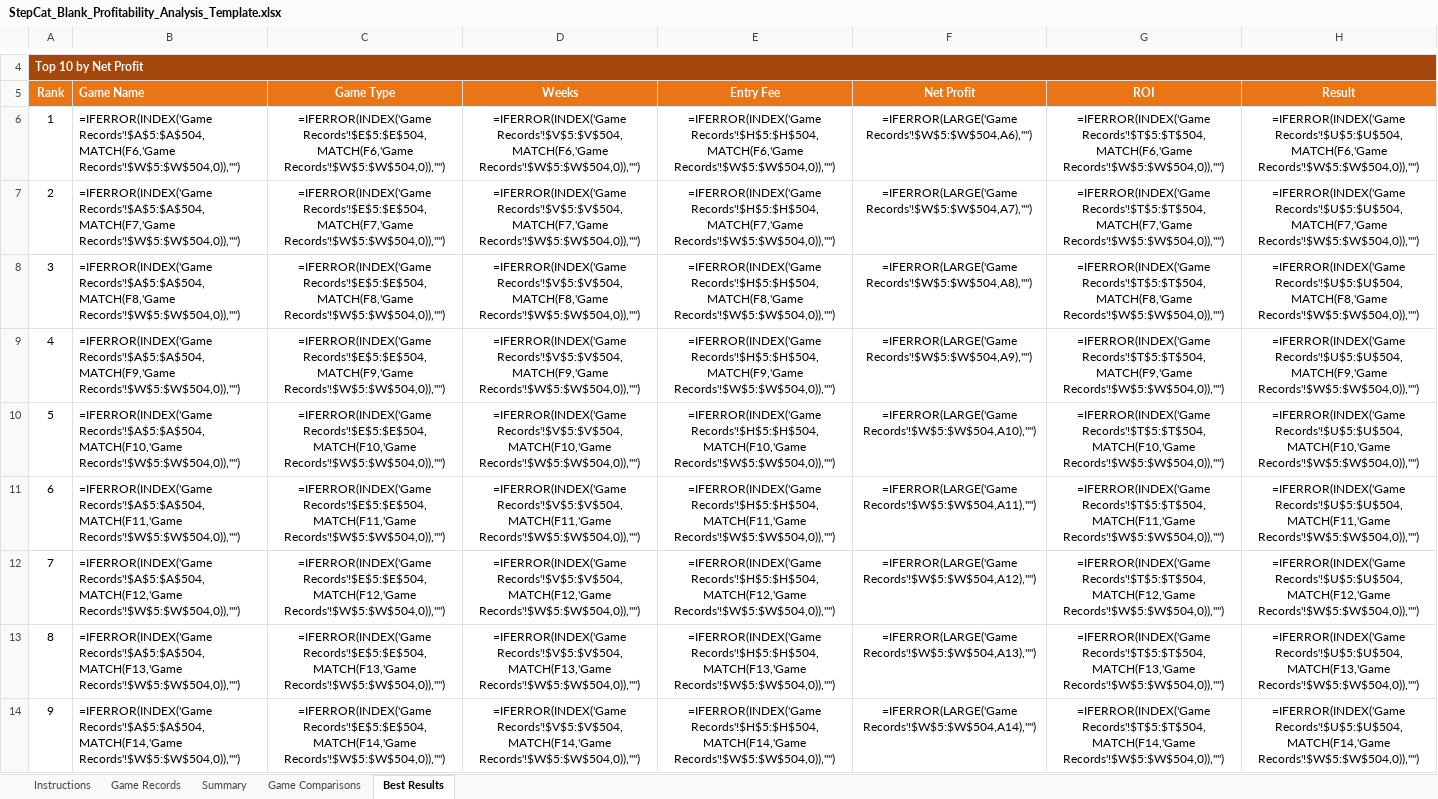
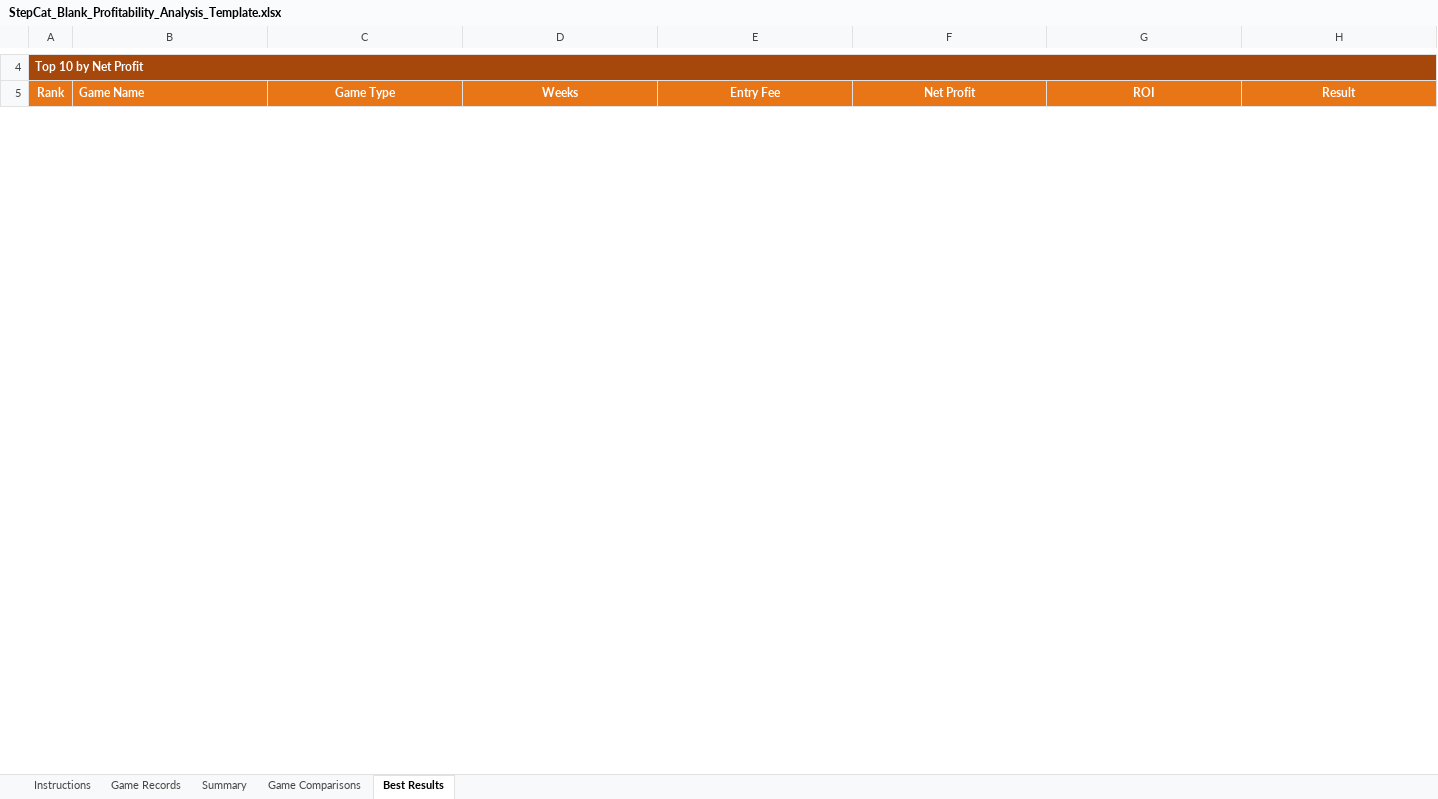
Before and after one commit to gatorball345-ux/StepBet-Profit-Calculator-, an Excel workbook: StepCat_Blank_Profitability_Analysis_Template.xlsx, sheet Best Results, drawn as a sheet; only a part is shown, gaps mark what is left out; values as stored, in another font and other column widths than the file's, no borders; formulas without a stored value are shown as written; conditional formats not drawn; removed rows and columns are numbered as before the commit, all else as after; the diff covers the shown part only; the diff names each change by its address in the sheet, - before the commit and + after, or states it on an @@ line.

```diff
--- a/StepCat_Blank_Profitability_Analysis_Template.xlsx (sheet Best Results)
+++ b/StepCat_Blank_Profitability_Analysis_Template.xlsx (sheet Best Results)
-row 6: 1 | =IFERROR(INDEX('Game Records'!$A$5:$A$504,MATCH(F6,'Game Records'!$W$5:$W$504,0)),"") | =IFERROR(INDEX('Game Records'!$E$5:$E$504,MATCH(F6,'Game Records'!$W$5:$W$504,0)),"") | =IFERROR(INDEX('Game Records'!$V$5:$V$504,MATCH(F6,'Game Records'!$W$5:$W$504,0)),"") | =IFERROR(INDEX('Game Records'!$H$5:$H$504,MATCH(F6,'Game Records'!$W$5:$W$504,0)),"") | =IFERROR(LARGE('Game Records'!$W$5:$W$504,A6),"") | =IFERROR(INDEX('Game Records'!$T$5:$T$504,MATCH(F6,'Game Records'!$W$5:$W$504,0)),"") | =IFERROR(INDEX('Game Records'!$U$5:$U$504,MATCH(F6,'Game Records'!$W$5:$W$504,0)),"")
-row 7: 2 | =IFERROR(INDEX('Game Records'!$A$5:$A$504,MATCH(F7,'Game Records'!$W$5:$W$504,0)),"") | =IFERROR(INDEX('Game Records'!$E$5:$E$504,MATCH(F7,'Game Records'!$W$5:$W$504,0)),"") | =IFERROR(INDEX('Game Records'!$V$5:$V$504,MATCH(F7,'Game Records'!$W$5:$W$504,0)),"") | =IFERROR(INDEX('Game Records'!$H$5:$H$504,MATCH(F7,'Game Records'!$W$5:$W$504,0)),"") | =IFERROR(LARGE('Game Records'!$W$5:$W$504,A7),"") | =IFERROR(INDEX('Game Records'!$T$5:$T$504,MATCH(F7,'Game Records'!$W$5:$W$504,0)),"") | =IFERROR(INDEX('Game Records'!$U$5:$U$504,MATCH(F7,'Game Records'!$W$5:$W$504,0)),"")
-row 8: 3 | =IFERROR(INDEX('Game Records'!$A$5:$A$504,MATCH(F8,'Game Records'!$W$5:$W$504,0)),"") | =IFERROR(INDEX('Game Records'!$E$5:$E$504,MATCH(F8,'Game Records'!$W$5:$W$504,0)),"") | =IFERROR(INDEX('Game Records'!$V$5:$V$504,MATCH(F8,'Game Records'!$W$5:$W$504,0)),"") | =IFERROR(INDEX('Game Records'!$H$5:$H$504,MATCH(F8,'Game Records'!$W$5:$W$504,0)),"") | =IFERROR(LARGE('Game Records'!$W$5:$W$504,A8),"") | =IFERROR(INDEX('Game Records'!$T$5:$T$504,MATCH(F8,'Game Records'!$W$5:$W$504,0)),"") | =IFERROR(INDEX('Game Records'!$U$5:$U$504,MATCH(F8,'Game Records'!$W$5:$W$504,0)),"")
-row 9: 4 | =IFERROR(INDEX('Game Records'!$A$5:$A$504,MATCH(F9,'Game Records'!$W$5:$W$504,0)),"") | =IFERROR(INDEX('Game Records'!$E$5:$E$504,MATCH(F9,'Game Records'!$W$5:$W$504,0)),"") | =IFERROR(INDEX('Game Records'!$V$5:$V$504,MATCH(F9,'Game Records'!$W$5:$W$504,0)),"") | =IFERROR(INDEX('Game Records'!$H$5:$H$504,MATCH(F9,'Game Records'!$W$5:$W$504,0)),"") | =IFERROR(LARGE('Game Records'!$W$5:$W$504,A9),"") | =IFERROR(INDEX('Game Records'!$T$5:$T$504,MATCH(F9,'Game Records'!$W$5:$W$504,0)),"") | =IFERROR(INDEX('Game Records'!$U$5:$U$504,MATCH(F9,'Game Records'!$W$5:$W$504,0)),"")
-row 10: 5 | =IFERROR(INDEX('Game Records'!$A$5:$A$504,MATCH(F10,'Game Records'!$W$5:$W$504,0)),"") | =IFERROR(INDEX('Game Records'!$E$5:$E$504,MATCH(F10,'Game Records'!$W$5:$W$504,0)),"") | =IFERROR(INDEX('Game Records'!$V$5:$V$504,MATCH(F10,'Game Records'!$W$5:$W$504,0)),"") | =IFERROR(INDEX('Game Records'!$H$5:$H$504,MATCH(F10,'Game Records'!$W$5:$W$504,0)),"") | =IFERROR(LARGE('Game Records'!$W$5:$W$504,A10),"") | =IFERROR(INDEX('Game Records'!$T$5:$T$504,MATCH(F10,'Game Records'!$W$5:$W$504,0)),"") | =IFERROR(INDEX('Game Records'!$U$5:$U$504,MATCH(F10,'Game Records'!$W$5:$W$504,0)),"")
-row 11: 6 | =IFERROR(INDEX('Game Records'!$A$5:$A$504,MATCH(F11,'Game Records'!$W$5:$W$504,0)),"") | =IFERROR(INDEX('Game Records'!$E$5:$E$504,MATCH(F11,'Game Records'!$W$5:$W$504,0)),"") | =IFERROR(INDEX('Game Records'!$V$5:$V$504,MATCH(F11,'Game Records'!$W$5:$W$504,0)),"") | =IFERROR(INDEX('Game Records'!$H$5:$H$504,MATCH(F11,'Game Records'!$W$5:$W$504,0)),"") | =IFERROR(LARGE('Game Records'!$W$5:$W$504,A11),"") | =IFERROR(INDEX('Game Records'!$T$5:$T$504,MATCH(F11,'Game Records'!$W$5:$W$504,0)),"") | =IFERROR(INDEX('Game Records'!$U$5:$U$504,MATCH(F11,'Game Records'!$W$5:$W$504,0)),"")
-row 12: 7 | =IFERROR(INDEX('Game Records'!$A$5:$A$504,MATCH(F12,'Game Records'!$W$5:$W$504,0)),"") | =IFERROR(INDEX('Game Records'!$E$5:$E$504,MATCH(F12,'Game Records'!$W$5:$W$504,0)),"") | =IFERROR(INDEX('Game Records'!$V$5:$V$504,MATCH(F12,'Game Records'!$W$5:$W$504,0)),"") | =IFERROR(INDEX('Game Records'!$H$5:$H$504,MATCH(F12,'Game Records'!$W$5:$W$504,0)),"") | =IFERROR(LARGE('Game Records'!$W$5:$W$504,A12),"") | =IFERROR(INDEX('Game Records'!$T$5:$T$504,MATCH(F12,'Game Records'!$W$5:$W$504,0)),"") | =IFERROR(INDEX('Game Records'!$U$5:$U$504,MATCH(F12,'Game Records'!$W$5:$W$504,0)),"")
-row 13: 8 | =IFERROR(INDEX('Game Records'!$A$5:$A$504,MATCH(F13,'Game Records'!$W$5:$W$504,0)),"") | =IFERROR(INDEX('Game Records'!$E$5:$E$504,MATCH(F13,'Game Records'!$W$5:$W$504,0)),"") | =IFERROR(INDEX('Game Records'!$V$5:$V$504,MATCH(F13,'Game Records'!$W$5:$W$504,0)),"") | =IFERROR(INDEX('Game Records'!$H$5:$H$504,MATCH(F13,'Game Records'!$W$5:$W$504,0)),"") | =IFERROR(LARGE('Game Records'!$W$5:$W$504,A13),"") | =IFERROR(INDEX('Game Records'!$T$5:$T$504,MATCH(F13,'Game Records'!$W$5:$W$504,0)),"") | =IFERROR(INDEX('Game Records'!$U$5:$U$504,MATCH(F13,'Game Records'!$W$5:$W$504,0)),"")
-row 14: 9 | =IFERROR(INDEX('Game Records'!$A$5:$A$504,MATCH(F14,'Game Records'!$W$5:$W$504,0)),"") | =IFERROR(INDEX('Game Records'!$E$5:$E$504,MATCH(F14,'Game Records'!$W$5:$W$504,0)),"") | =IFERROR(INDEX('Game Records'!$V$5:$V$504,MATCH(F14,'Game Records'!$W$5:$W$504,0)),"") | =IFERROR(INDEX('Game Records'!$H$5:$H$504,MATCH(F14,'Game Records'!$W$5:$W$504,0)),"") | =IFERROR(LARGE('Game Records'!$W$5:$W$504,A14),"") | =IFERROR(INDEX('Game Records'!$T$5:$T$504,MATCH(F14,'Game Records'!$W$5:$W$504,0)),"") | =IFERROR(INDEX('Game Records'!$U$5:$U$504,MATCH(F14,'Game Records'!$W$5:$W$504,0)),"")
```
Also changed, not shown: 20 added rows and 11 removed rows elsewhere in this sheet, sheet Game Records, sheet Game Comparisons, sheet Summary, sheet Instructions, charts or pictures, 2 other files.
